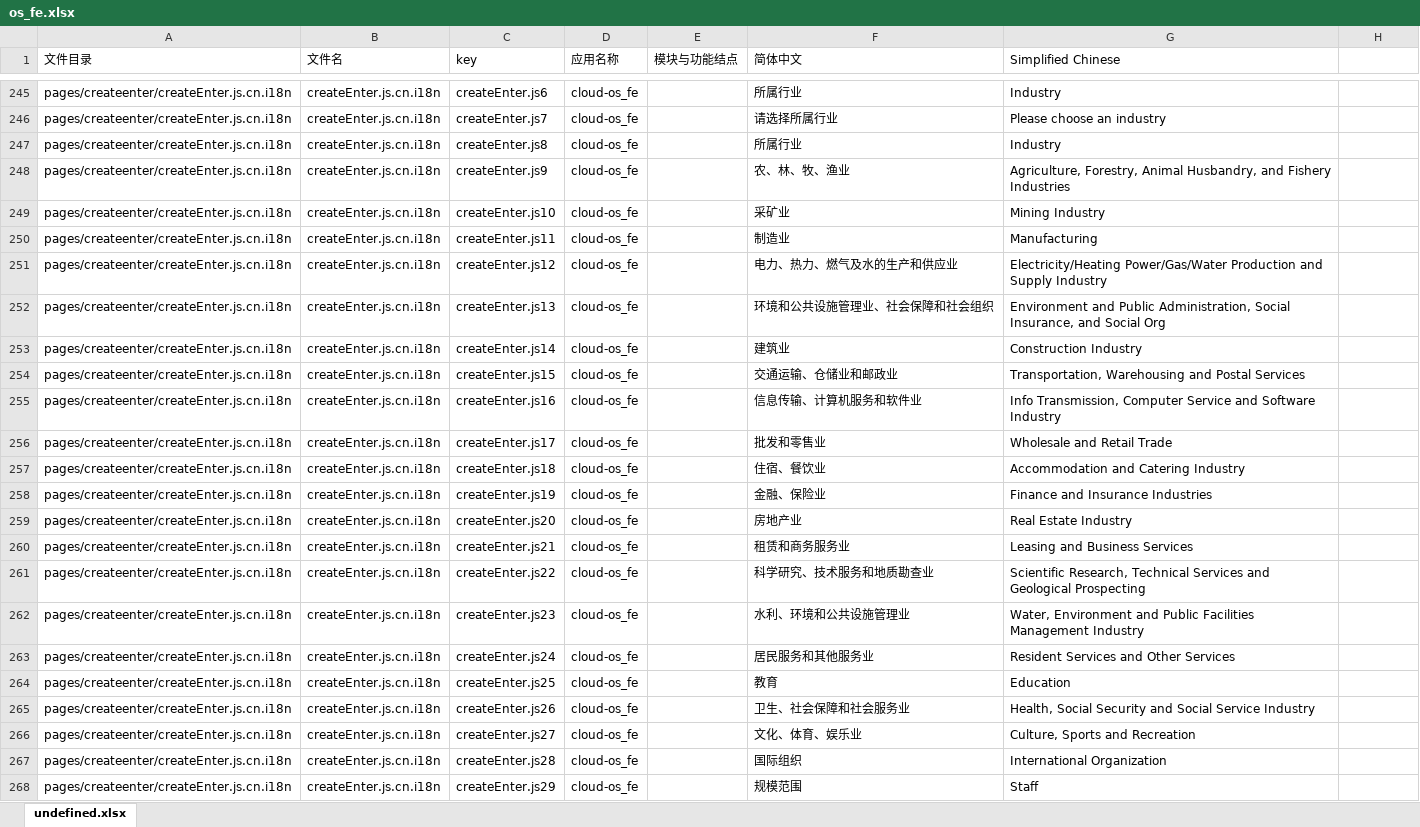
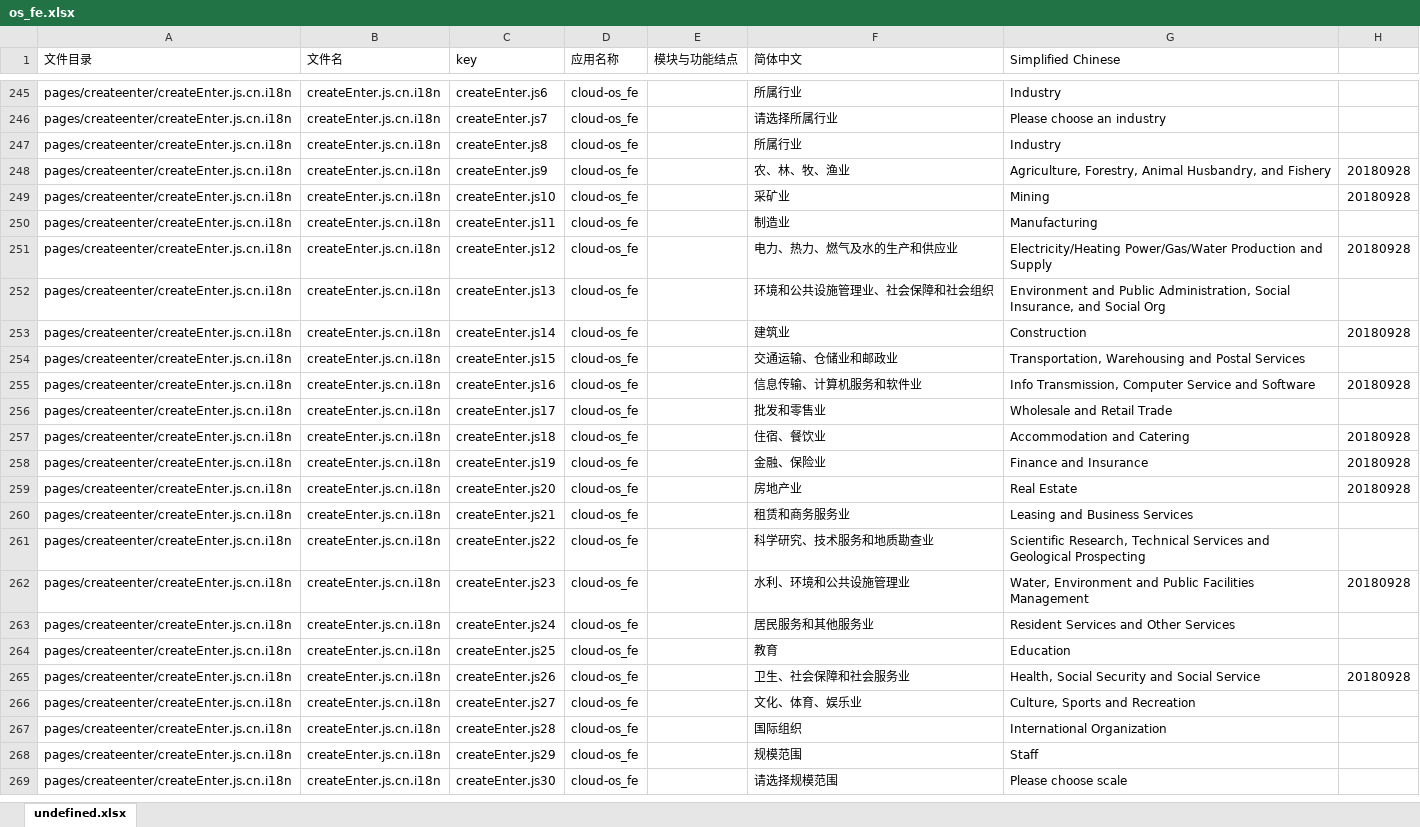
Before and after one commit to gitshuang/workbench, an Excel workbook: os_fe.xlsx, sheet undefined.xlsx, drawn as a sheet; only a part is shown, gaps mark what is left out; the shorter side is filled out with more unchanged rows; values as stored, in another font and other column widths than the file's, no borders; the diff covers the shown part only; the diff names each change by its address in the sheet, - before the commit and + after, or states it on an @@ line.

```diff
--- a/os_fe.xlsx (sheet undefined.xlsx)
+++ b/os_fe.xlsx (sheet undefined.xlsx)
-G248 (Simplified Chinese): …and Fishery Industries
+G248 (Simplified Chinese): …and Fishery
-H248:H249: (empty)
+H248:H249: 20180928
-G249 (Simplified Chinese): Mining Industry
+G249 (Simplified Chinese): Mining
-G251 (Simplified Chinese): …and Supply Industry
+G251 (Simplified Chinese): …and Supply
-H251: (empty)
+H251: 20180928
-G253 (Simplified Chinese): Construction Industry
+G253 (Simplified Chinese): Construction
-H253: (empty)
+H253: 20180928
-G255 (Simplified Chinese): …and Software Industry
+G255 (Simplified Chinese): …and Software
-H255: (empty)
+H255: 20180928
-G257 (Simplified Chinese): Accommodation and Catering Industry
+G257 (Simplified Chinese): Accommodation and Catering
-H257:H259: (empty)
+H257:H259: 20180928
-G258 (Simplified Chinese): Finance and Insurance Industries
+G258 (Simplified Chinese): Finance and Insurance
-G259 (Simplified Chinese): Real Estate Industry
+G259 (Simplified Chinese): Real Estate
-G262 (Simplified Chinese): …Facilities Management Industry
+G262 (Simplified Chinese): …Facilities Management
-H262: (empty)
+H262: 20180928
-G265 (Simplified Chinese): …Social Service Industry
+G265 (Simplified Chinese): …Social Service
-H265: (empty)
+H265: 20180928
```
Also changed, not shown: 16 added rows and 44 edited cells elsewhere in this sheet, 8 other files.
